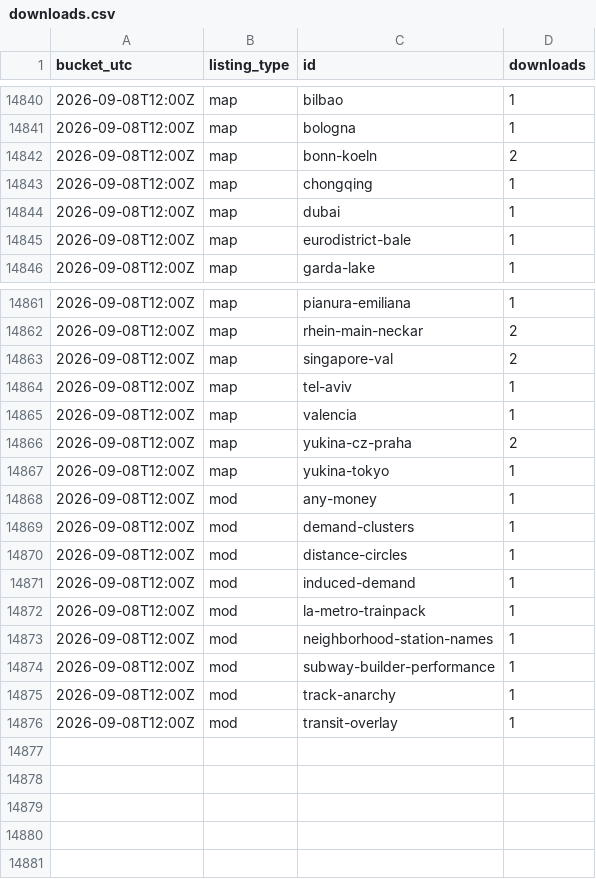
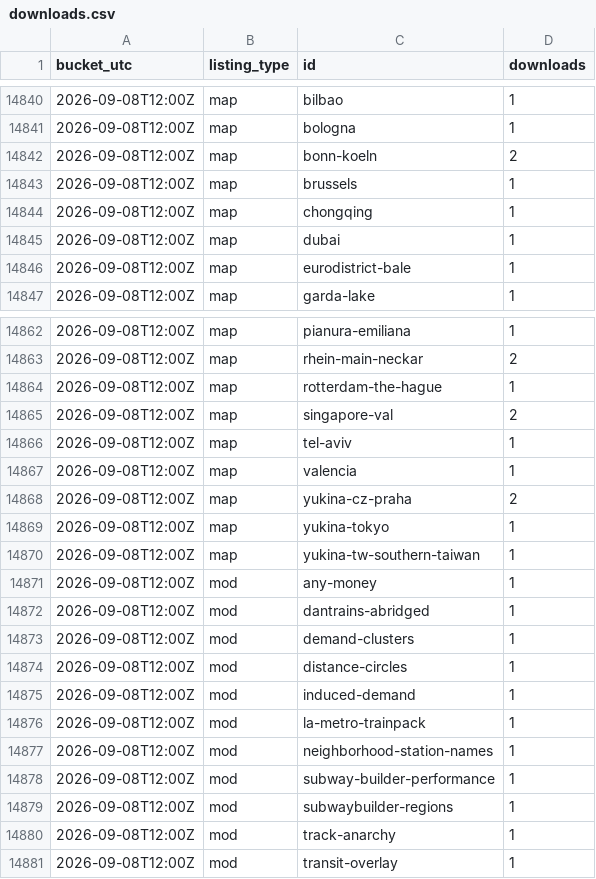
Before and after one commit to Subway-Builder-Modded/The-Railyard, a CSV file: analytics/hourly/downloads.csv, drawn as a sheet; only a part is shown, gaps mark what is left out.

```diff
--- a/analytics/hourly/downloads.csv
+++ b/analytics/hourly/downloads.csv
@@ -14842,2 +14842,3 @@ bucket_utc,listing_type,id,downloads
 2026-09-08T12:00Z,map,bonn-koeln,2
+2026-09-08T12:00Z,map,brussels,1
 2026-09-08T12:00Z,map,chongqing,1
@@ -14862,2 +14863,3 @@ bucket_utc,listing_type,id,downloads
 2026-09-08T12:00Z,map,rhein-main-neckar,2
+2026-09-08T12:00Z,map,rotterdam-the-hague,1
 2026-09-08T12:00Z,map,singapore-val,2
@@ -14867,3 +14869,5 @@ bucket_utc,listing_type,id,downloads
 2026-09-08T12:00Z,map,yukina-tokyo,1
+2026-09-08T12:00Z,map,yukina-tw-southern-taiwan,1
 2026-09-08T12:00Z,mod,any-money,1
+2026-09-08T12:00Z,mod,dantrains-abridged,1
 2026-09-08T12:00Z,mod,demand-clusters,1
@@ -14874,2 +14878,3 @@ bucket_utc,listing_type,id,downloads
 2026-09-08T12:00Z,mod,subway-builder-performance,1
+2026-09-08T12:00Z,mod,subwaybuilder-regions,1
 2026-09-08T12:00Z,mod,track-anarchy,1
```
Also changed, not shown: analytics/railyard_app_by_day.csv, 8 other files.
